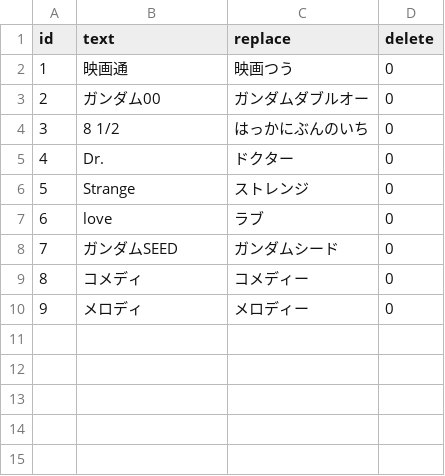
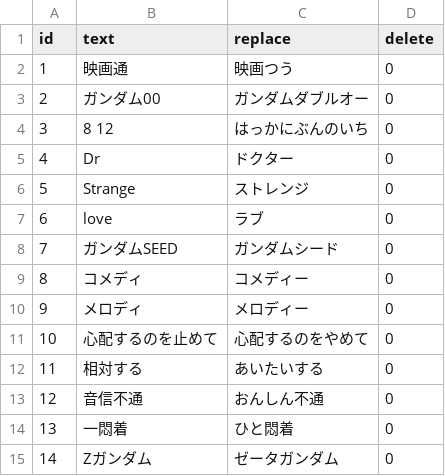
Before and after one commit to wheatandcat/dotstamp_server, a CSV file: resources/csv/contribution_sound_body_replace.csv, drawn as a sheet.

Commit message:
tmp

```diff
--- a/resources/csv/contribution_sound_body_replace.csv
+++ b/resources/csv/contribution_sound_body_replace.csv
@@ -3,4 +3,4 @@
 "2","ガンダム00","ガンダムダブルオー","0"
-"3","8 1/2","はっかにぶんのいち","0"
-"4","Dr.","ドクター","0"
+"3","8 12","はっかにぶんのいち","0"
+"4","Dr ","ドクター","0"
 "5","Strange","ストレンジ","0"
@@ -10 +10,6 @@
 "9","メロディ","メロディー","0"
+"10","心配するのを止めて","心配するのをやめて","0"
+"11","相対する","あいたいする","0"
+"12","音信不通","おんしん不通","0"
+"13","一悶着","ひと悶着","0"
+"14","Zガンダム","ゼータガンダム","0"
```
